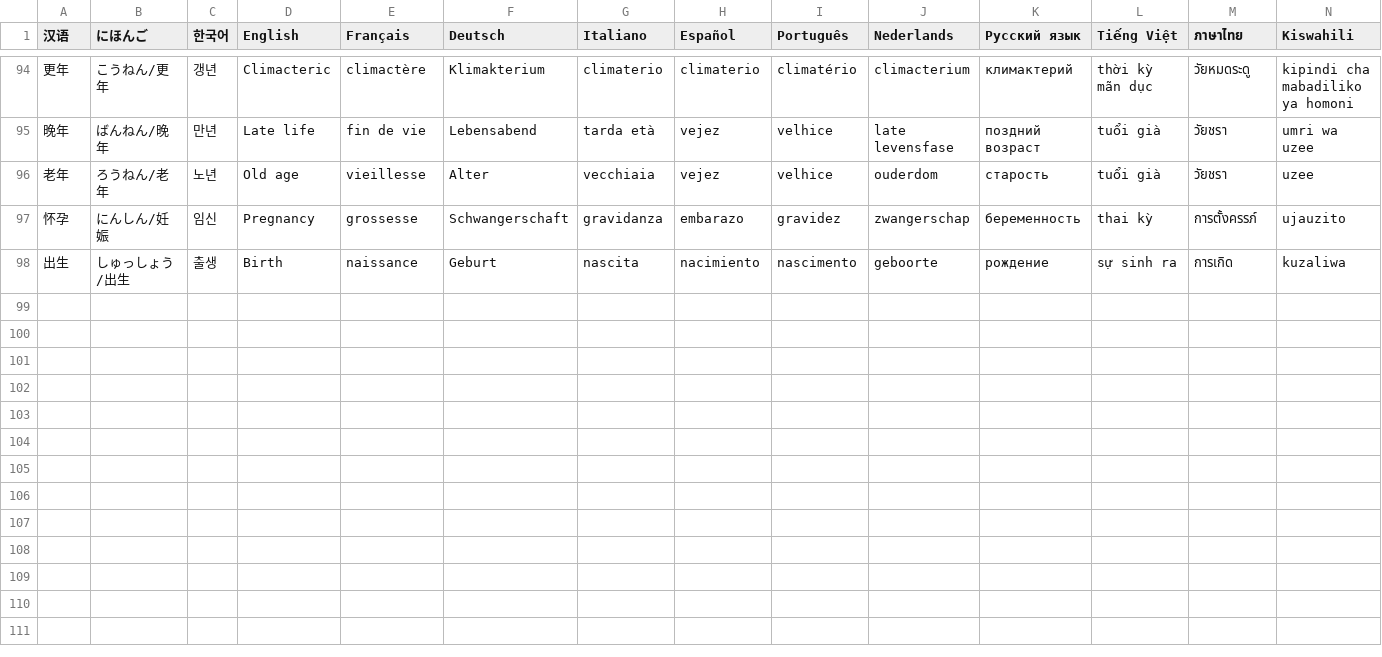
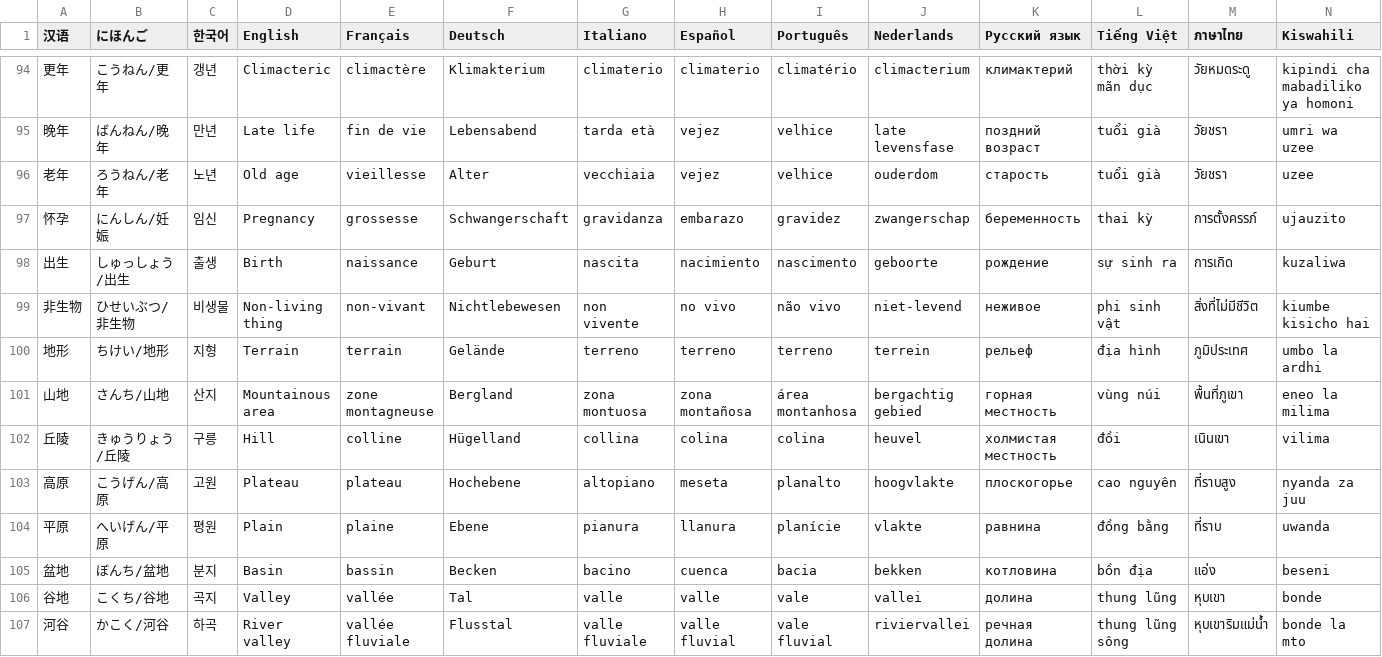
Before and after one commit to SheenLuna/SheenLuna, a CSV file: Vocabulary-List/Entity.csv, drawn as a sheet; only a part is shown, gaps mark what is left out; rows hold the shown columns only; the diff names each change by its address in the sheet, - before the commit and + after, or states it on an @@ line.

Commit message:
Update Entity.csv

```diff
--- a/Vocabulary-List/Entity.csv
+++ b/Vocabulary-List/Entity.csv
+row 99: 非生物 | ひせいぶつ/非生物 | 비생물 | Non-living thing | non-vivant | Nichtlebewesen | non vivente | no vivo | não vivo | niet-levend | неживое | phi sinh vật | สิ่งที่ไม่มีชีวิต | kiumbe kisicho hai
+row 100: 地形 | ちけい/地形 | 지형 | Terrain | terrain | Gelände | terreno | terreno | terreno | terrein | рельеф | địa hình | ภูมิประเทศ | umbo la ardhi
+row 101: 山地 | さんち/山地 | 산지 | Mountainous area | zone montagneuse | Bergland | zona montuosa | zona montañosa | área montanhosa | bergachtig gebied | горная местность | vùng núi | พื้นที่ภูเขา | eneo la milima
+row 102: 丘陵 | きゅうりょう/丘陵 | 구릉 | Hill | colline | Hügelland | collina | colina | colina | heuvel | холмистая местность | đồi | เนินเขา | vilima
+row 103: 高原 | こうげん/高原 | 고원 | Plateau | plateau | Hochebene | altopiano | meseta | planalto | hoogvlakte | плоскогорье | cao nguyên | ที่ราบสูง | nyanda za juu
+row 104: 平原 | へいげん/平原 | 평원 | Plain | plaine | Ebene | pianura | llanura | planície | vlakte | равнина | đồng bằng | ที่ราบ | uwanda
+row 105: 盆地 | ぼんち/盆地 | 분지 | Basin | bassin | Becken | bacino | cuenca | bacia | bekken | котловина | bồn địa | แอ่ง | beseni
+row 106: 谷地 | こくち/谷地 | 곡지 | Valley | vallée | Tal | valle | valle | vale | vallei | долина | thung lũng | หุบเขา | bonde
+row 107: 河谷 | かこく/河谷 | 하곡 | River valley | vallée fluviale | Flusstal | valle fluviale | valle fluvial | vale fluvial | riviervallei | речная долина | thung lũng sông | หุบเขาริมแม่น้ำ | bonde la mto
```
